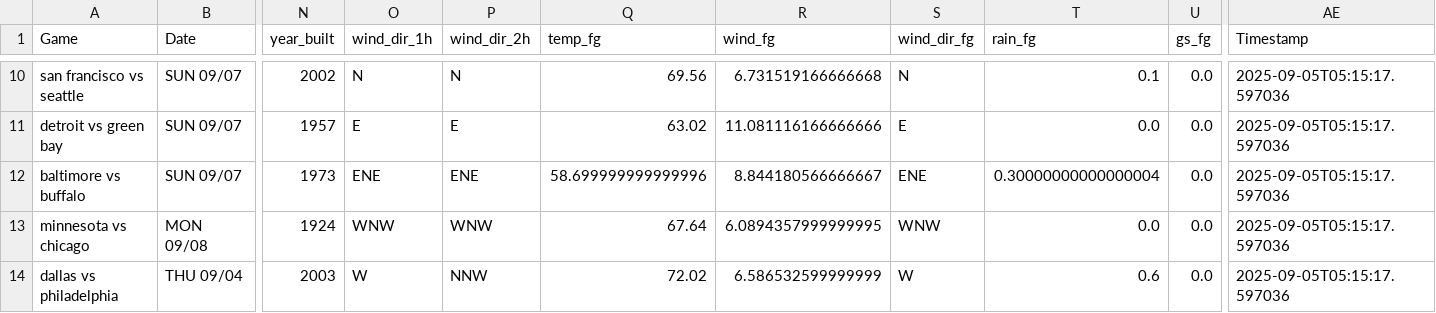
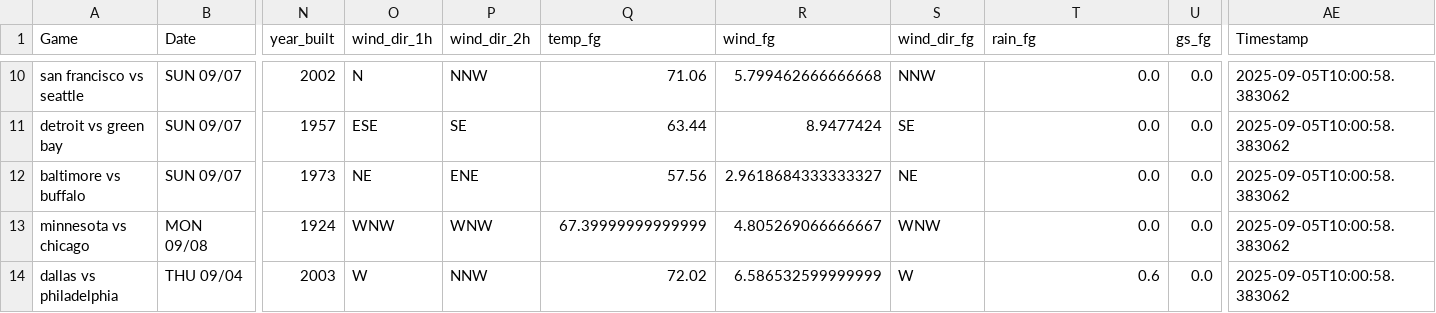
Before and after one commit to mslade50/football_weather, a CSV file: nfl_weather.csv, drawn as a sheet; only a part is shown, gaps mark what is left out; the diff covers the shown part only; the diff names each change by its address in the sheet, - before the commit and + after, or states it on an @@ line.

Commit message:
Update nfl_weather.csv with Timestamp 2025-09-05T10:00:58.383062

```diff
--- a/nfl_weather.csv
+++ b/nfl_weather.csv
-P10 (wind_dir_2h): N
+P10 (wind_dir_2h): NNW
-Q10 (temp_fg): 69.56
+Q10 (temp_fg): 71.06
-R10 (wind_fg): 6.731519166666668
+R10 (wind_fg): 5.799462666666668
-S10 (wind_dir_fg): N
+S10 (wind_dir_fg): NNW
-T10 (rain_fg): 0.1
+T10 (rain_fg): 0.0
-AE10:AE14 (Timestamp): 2025-09-05T05:15:17.597036
+AE10:AE14 (Timestamp): 2025-09-05T10:00:58.383062
-O11 (wind_dir_1h): E
+O11 (wind_dir_1h): ESE
-P11 (wind_dir_2h): E
+P11 (wind_dir_2h): SE
-Q11 (temp_fg): 63.02
+Q11 (temp_fg): 63.44
-R11 (wind_fg): 11.081116166666666
+R11 (wind_fg): 8.9477424
-S11 (wind_dir_fg): E
+S11 (wind_dir_fg): SE
-O12 (wind_dir_1h): ENE
+O12 (wind_dir_1h): NE
-Q12 (temp_fg): 58.699999999999996
+Q12 (temp_fg): 57.56
-R12 (wind_fg): 8.844180566666667
+R12 (wind_fg): 2.9618684333333327
-S12 (wind_dir_fg): ENE
+S12 (wind_dir_fg): NE
-T12 (rain_fg): 0.30000000000000004
+T12 (rain_fg): 0.0
-Q13 (temp_fg): 67.64
+Q13 (temp_fg): 67.39999999999999
-R13 (wind_fg): 6.0894357999999995
+R13 (wind_fg): 4.805269066666667
```
Also changed, not shown: 1 added row, 1 removed row and 30 edited cells elsewhere in this file.
